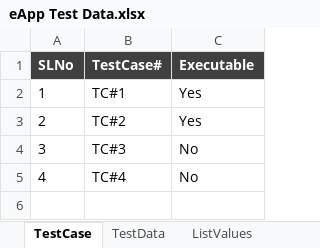
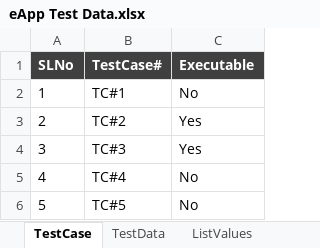
Before and after one commit to SoumendraPradaSahoo/eAppBHFAutomation, an Excel workbook: Test Case/eApp Test Data.xlsx, sheet TestCase, drawn as a sheet; values as stored, in another font and other column widths than the file's, no borders; the diff names each change by its address in the sheet, - before the commit and + after, or states it on an @@ line.

Commit message:
Updated page identifier and test data xls

```diff
--- a/Test Case/eApp Test Data.xlsx (sheet TestCase)
+++ b/Test Case/eApp Test Data.xlsx (sheet TestCase)
-C2 (Executable): Yes
+C2 (Executable): No
-C4 (Executable): No
+C4 (Executable): Yes
+row 6: 5 | TC#5 | No
```
Also changed, not shown: sheet TestData, sheet ListValues, Object/PageIdentifier.xlsm.
